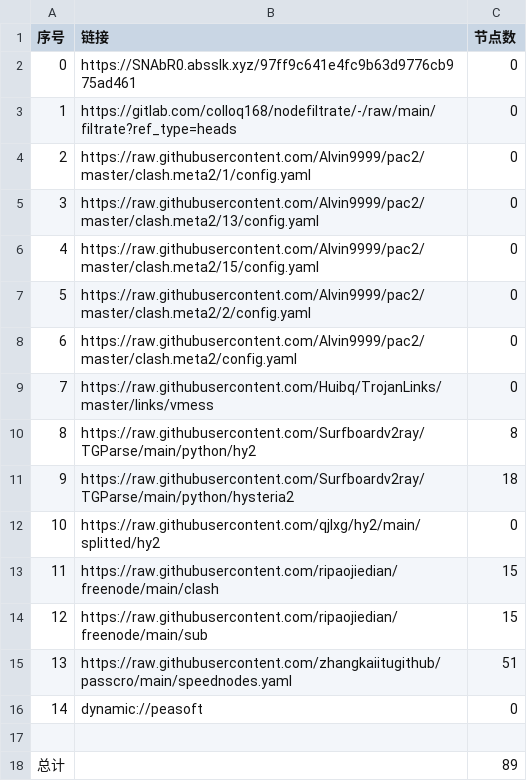
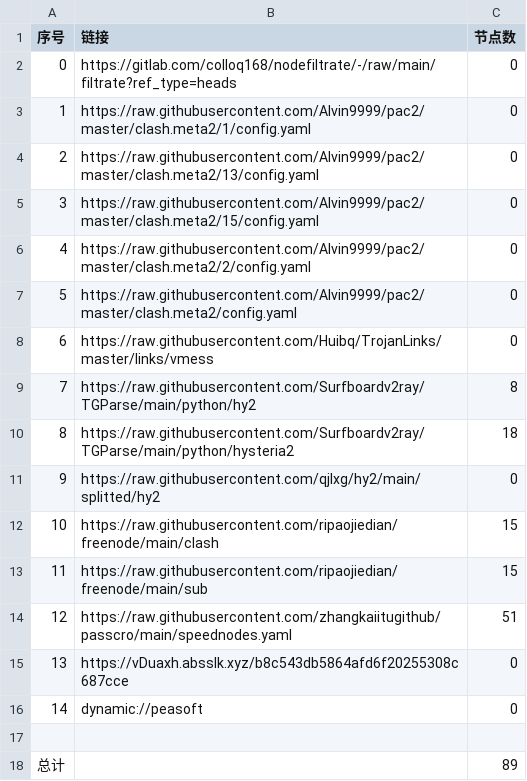
Before and after one commit to A2722629488/zidongpachong, a CSV file: list_result.csv, drawn as a sheet; removed rows and columns are numbered as before the commit, all else as after; the diff names each change by its address in the sheet, - before the commit and + after, or states it on an @@ line.

```diff
--- a/list_result.csv
+++ b/list_result.csv
-row 2: 0 | https://SNAbR0.absslk.xyz/97ff9c641e4fc9b63d9776cb975ad461 | 0
@@ column A (序号) renumbered between rows 2 and 14 @@
+row 15: 13 | https://vDuaxh.absslk.xyz/b8c543db5864afd6f20255308c687cce | 0
```
Also changed, not shown: 20 other files.
